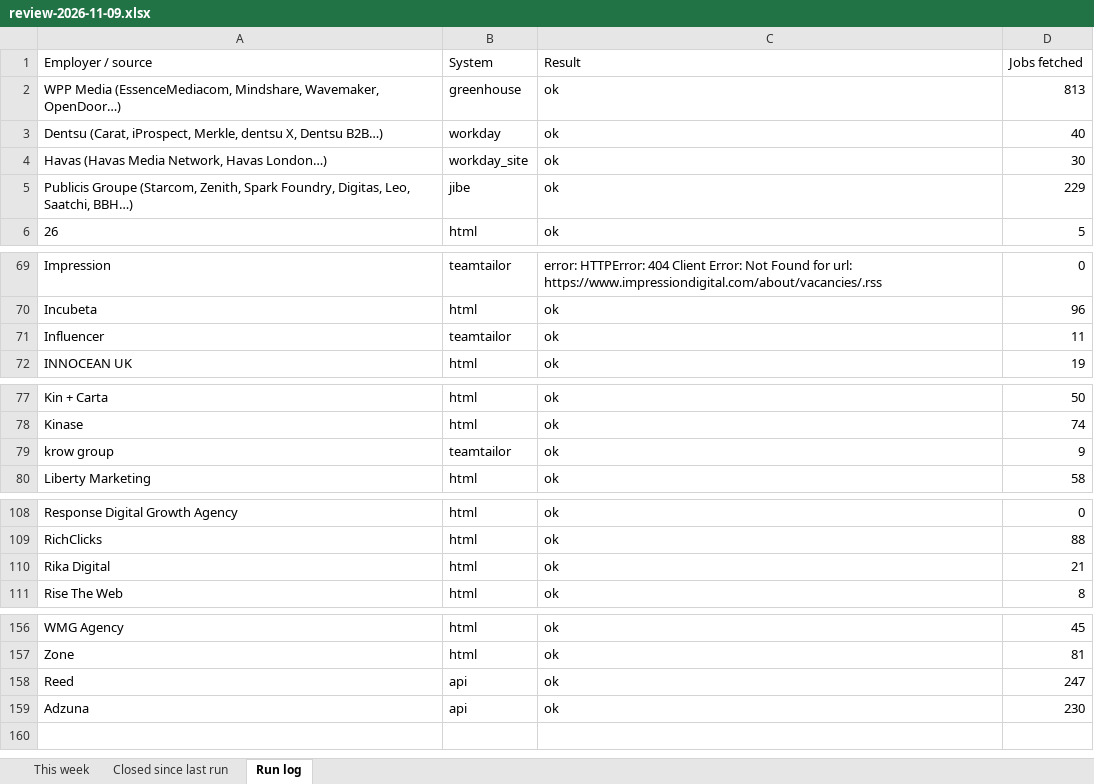
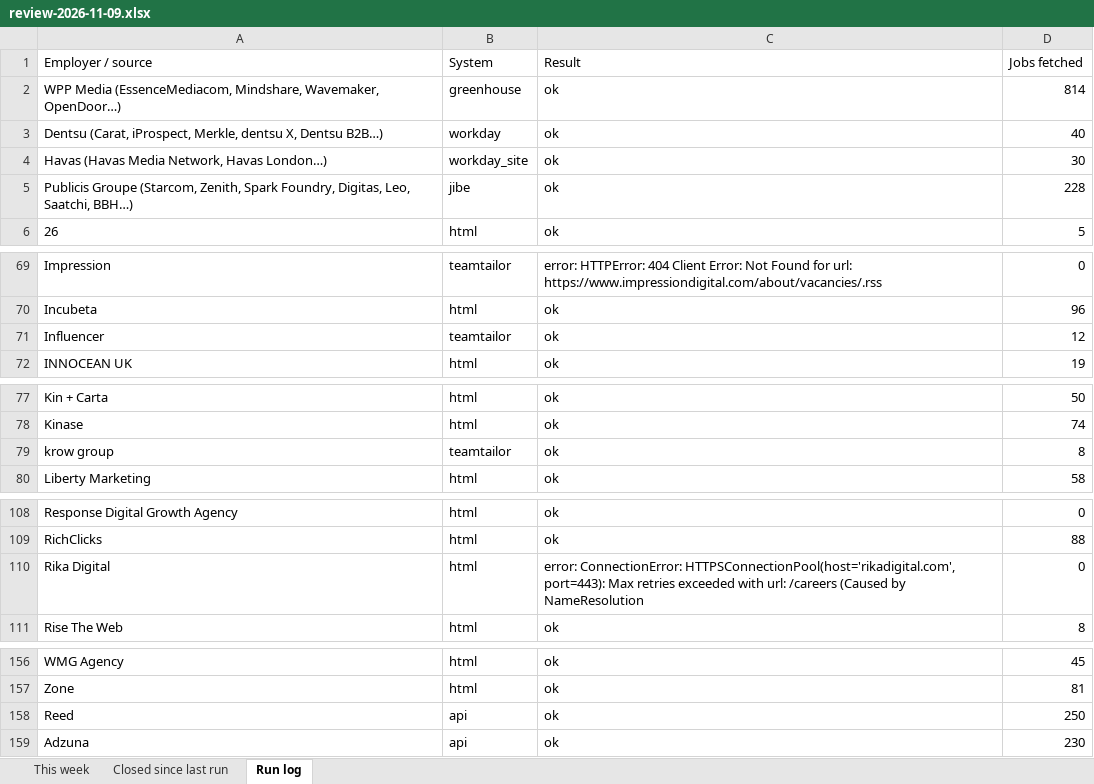
Before and after one commit to rob-is-made-up/wyk-jobs-scraper, an Excel workbook: review-2026-11-09.xlsx, sheet Run log, drawn as a sheet; only a part is shown, gaps mark what is left out; values as stored, in another font and other column widths than the file's, no borders; the diff names each change by its address in the sheet, - before the commit and + after, or states it on an @@ line.

```diff
--- a/review-2026-11-09.xlsx (sheet Run log)
+++ b/review-2026-11-09.xlsx (sheet Run log)
-D2 (Jobs fetched): 813
+D2 (Jobs fetched): 814
-D5 (Jobs fetched): 229
+D5 (Jobs fetched): 228
-D71 (Jobs fetched): 11
+D71 (Jobs fetched): 12
-D79 (Jobs fetched): 9
+D79 (Jobs fetched): 8
-C110 (Result): ok
+C110 (Result): error: ConnectionError: HTTPSConnectionPool(host='rikadigital.com', port=443): Max retries exceeded with url: /careers (Caused by NameResolution
-D110 (Jobs fetched): 21
+D110 (Jobs fetched): 0
-D158 (Jobs fetched): 247
+D158 (Jobs fetched): 250
```
Also changed, not shown: sheet This week, sheet Closed since last run, 3 other files.
